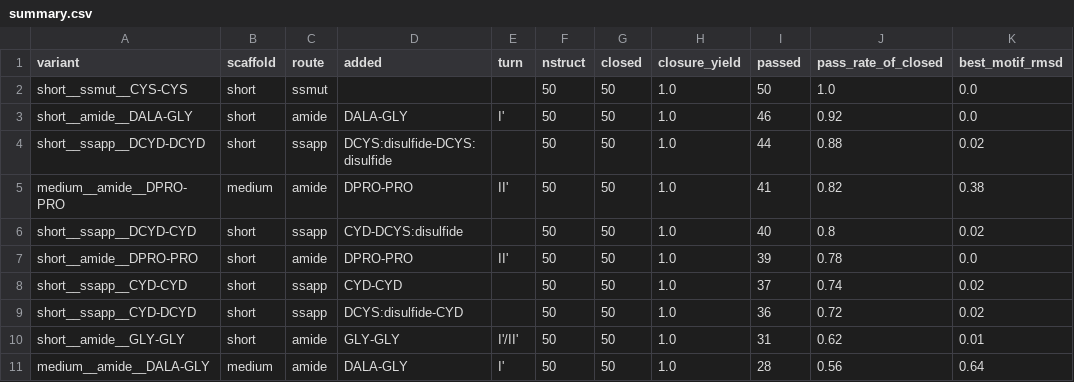
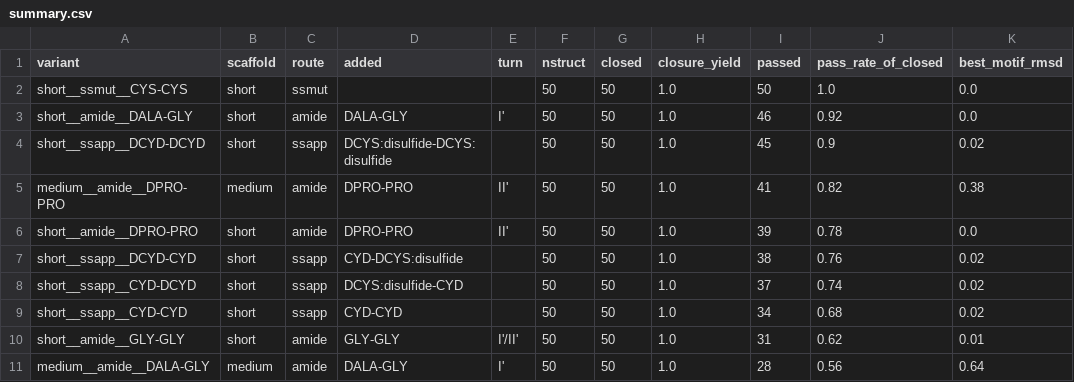
Before and after one commit to bvbell/Xlink, a CSV file: cyclize/uor/analysis_output/summary.csv, drawn as a sheet; only a part is shown.

```diff
--- a/cyclize/uor/analysis_output/summary.csv
+++ b/cyclize/uor/analysis_output/summary.csv
@@ -3,8 +3,8 @@ short__ssmut__CYS-CYS,short,ssmut,,,50,50,1.0,50,1.0,0.0
 short__amide__DALA-GLY,short,amide,DALA-GLY,I',50,50,1.0,46,0.92,0.0
-short__ssapp__DCYD-DCYD,short,ssapp,DCYS:disulfide-DCYS:disulfide,,50,50,1.0,44,0.88,0.02
+short__ssapp__DCYD-DCYD,short,ssapp,DCYS:disulfide-DCYS:disulfide,,50,50,1.0,45,0.9,0.02
 medium__amide__DPRO-PRO,medium,amide,DPRO-PRO,II',50,50,1.0,41,0.82,0.38
-short__ssapp__DCYD-CYD,short,ssapp,CYD-DCYS:disulfide,,50,50,1.0,40,0.8,0.02
 short__amide__DPRO-PRO,short,amide,DPRO-PRO,II',50,50,1.0,39,0.78,0.0
-short__ssapp__CYD-CYD,short,ssapp,CYD-CYD,,50,50,1.0,37,0.74,0.02
-short__ssapp__CYD-DCYD,short,ssapp,DCYS:disulfide-CYD,,50,50,1.0,36,0.72,0.02
+short__ssapp__DCYD-CYD,short,ssapp,CYD-DCYS:disulfide,,50,50,1.0,38,0.76,0.02
+short__ssapp__CYD-DCYD,short,ssapp,DCYS:disulfide-CYD,,50,50,1.0,37,0.74,0.02
+short__ssapp__CYD-CYD,short,ssapp,CYD-CYD,,50,50,1.0,34,0.68,0.02
 short__amide__GLY-GLY,short,amide,GLY-GLY,I'/II',50,50,1.0,31,0.62,0.01
```
Also changed, not shown: cyclize/apj/analysis_output/results.csv, cyclize/apj/analysis_output/summary.csv, 2 other files.
